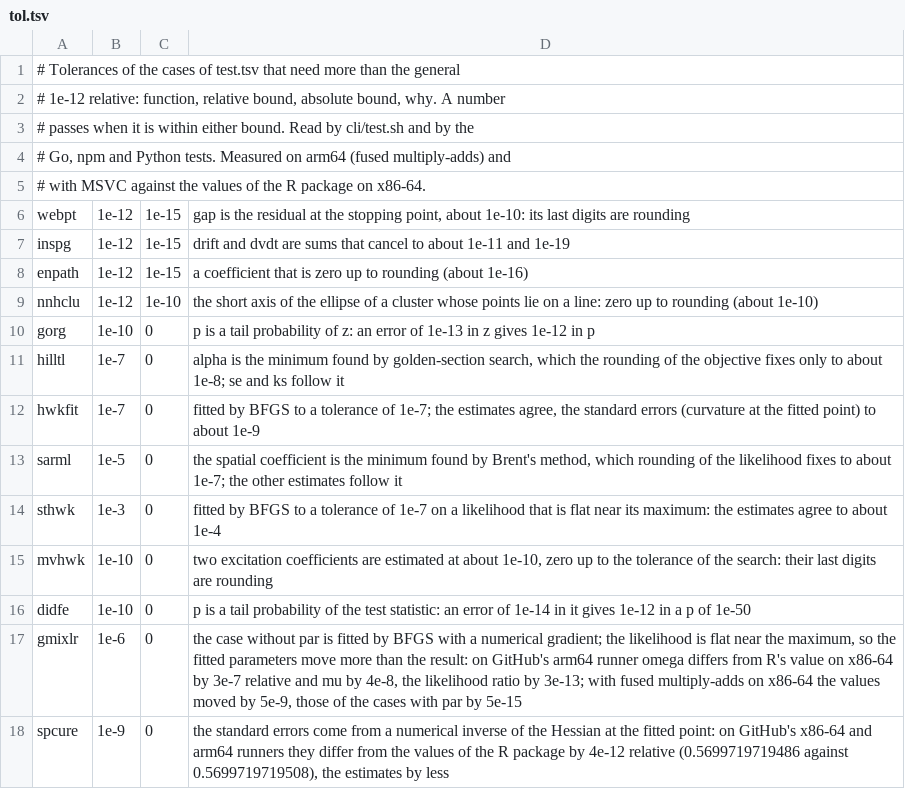
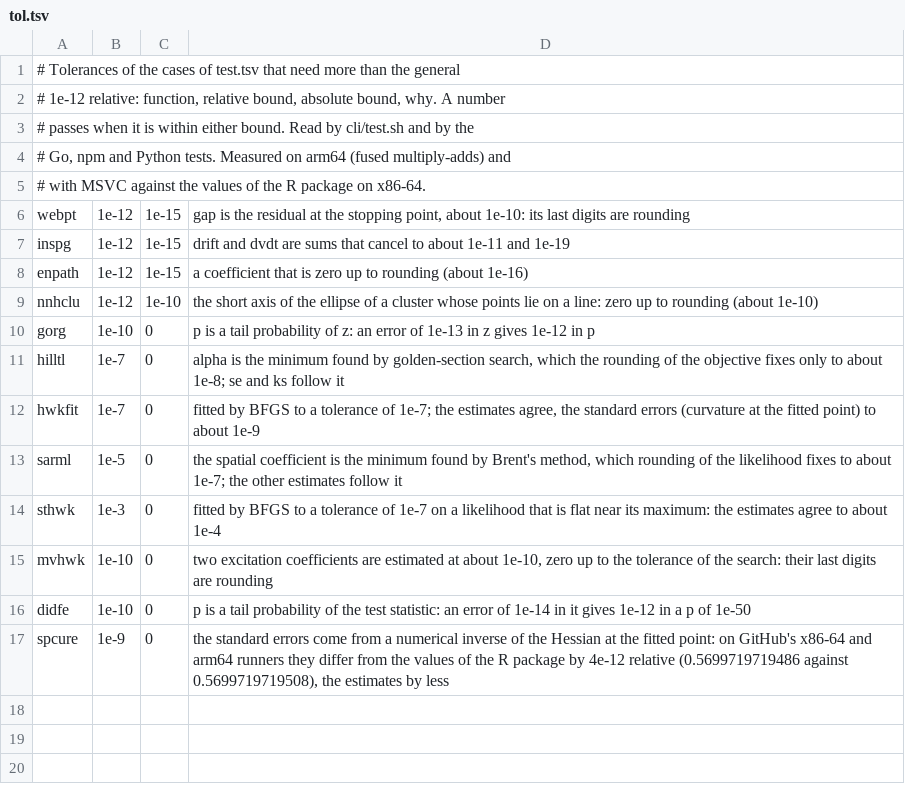
Before and after one commit to rootcoder007/crimlab, a TSV file: cli/tol.tsv, drawn as a sheet.

Commit message:
tests: no free fit of gmixlr() in the cases shared by every front end
The case fitted without par failed on arm64 again after its bound was
widened: the fit takes 9 steps on x86-64 and 13 on arm64 for these
data, and the step count is part of the result, which no bound on
numbers covers. The case leaves dev/clref.R and cli/test.tsv, and with
it the gmixlr line of cli/tol.tsv; the cases at given parameters stay
and agree to the general 1e-12. The fit is tested in the R package
against EuroForMix.

Signed-off-by: rootcoder007 <278967282+rootcoder007@users.noreply.github.com>

```diff
--- a/cli/tol.tsv
+++ b/cli/tol.tsv
@@ -16,3 +16,2 @@ mvhwk	1e-10	0	two excitation coefficients are estimated at about 1e-10, zero up
 didfe	1e-10	0	p is a tail probability of the test statistic: an error of 1e-14 in it gives 1e-12 in a p of 1e-50
-gmixlr	1e-6	0	the case without par is fitted by BFGS with a numerical gradient; the likelihood is flat near the maximum, so the fitted parameters move more than the result: on GitHub's arm64 runner omega differs from R's value on x86-64 by 3e-7 relative and mu by 4e-8, the likelihood ratio by 3e-13; with fused multiply-adds on x86-64 the values moved by 5e-9, those of the cases with par by 5e-15
 spcure	1e-9	0	the standard errors come from a numerical inverse of the Hessian at the fitted point: on GitHub's x86-64 and arm64 runners they differ from the values of the R package by 4e-12 relative (0.5699719719486 against 0.5699719719508), the estimates by less
```
Also changed, not shown: cli/test.tsv, 1 other file.
